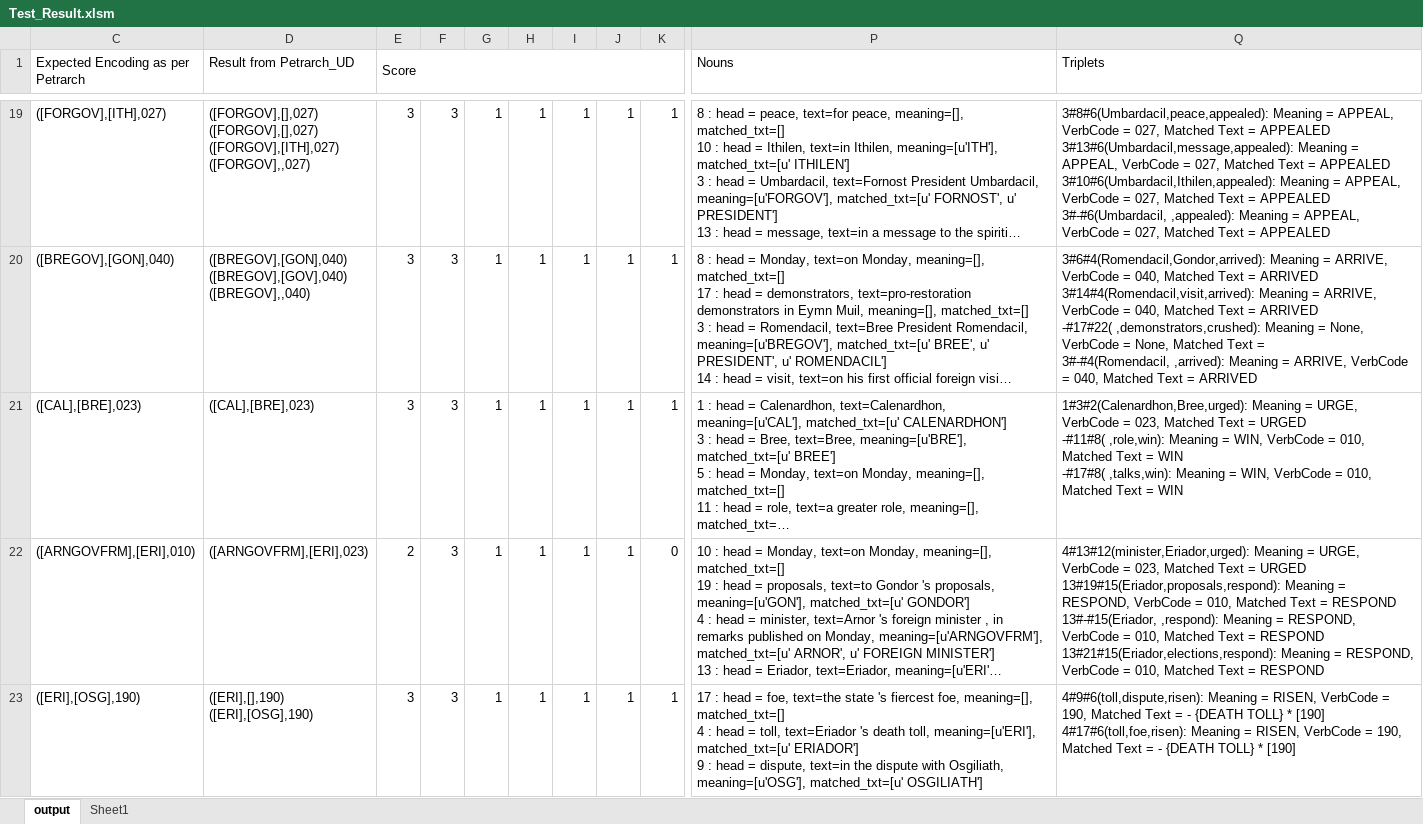
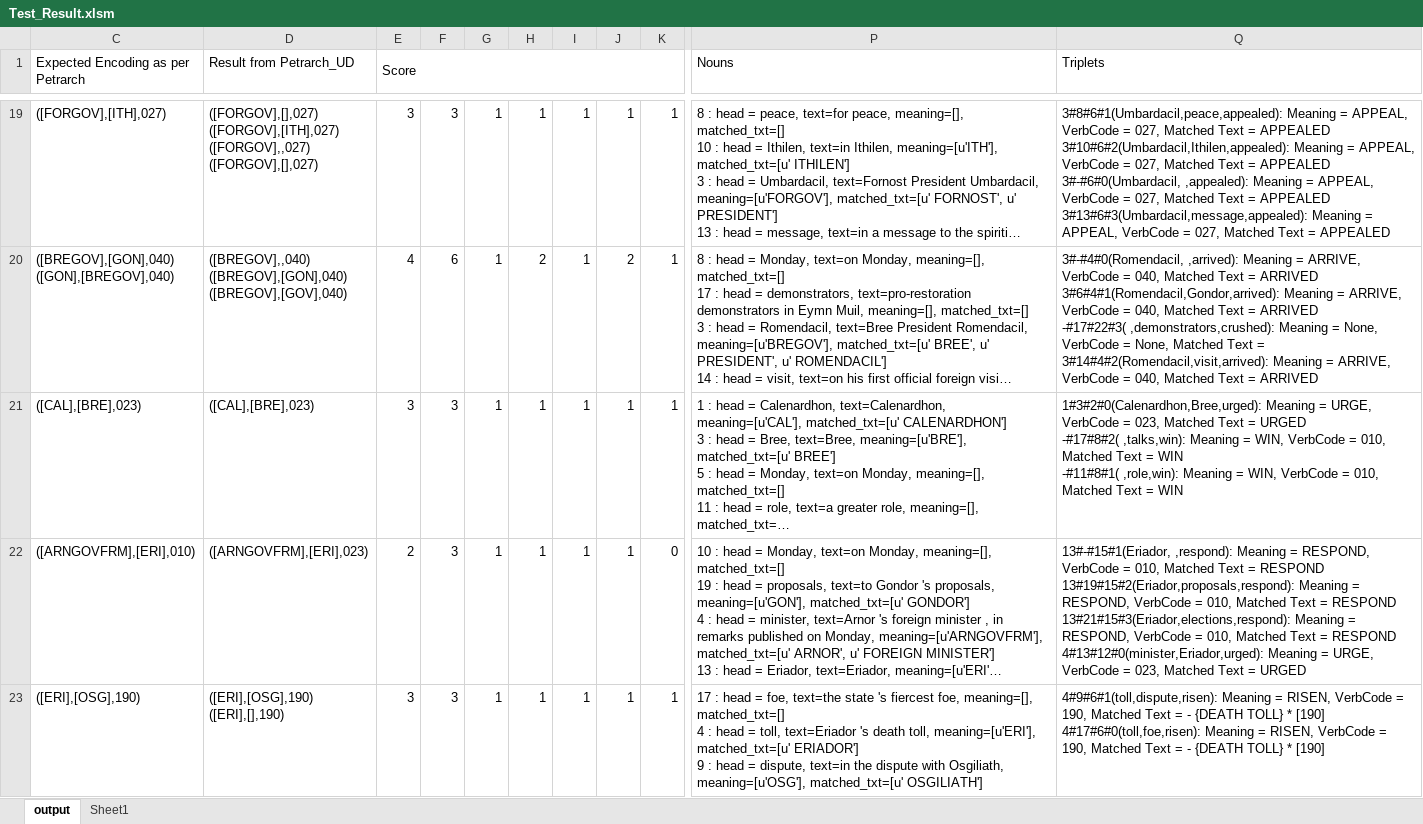
Before and after one commit to openeventdata/UniversalPetrarch, an Excel workbook: Test Suite/Test_Result.xlsm, sheet output, drawn as a sheet; only a part is shown, gaps mark what is left out; long unchanged cells end in …; values as stored, in another font and other column widths than the file's, no cell formats; charts and pictures not drawn; ↵ is a line break in a cell; the diff covers the shown part only; the diff names each change by its address in the sheet, - before the commit and + after, or states it on an @@ line.

```diff
--- a/Test Suite/Test_Result.xlsm (sheet output)
+++ b/Test Suite/Test_Result.xlsm (sheet output)
-D19 (Result from Petrarch_UD): ([FORGOV],[],027) ↵ ([FORGOV],[],027) ↵ ([FORGOV],[ITH],027) ↵ ([FORGOV],,027)
+D19 (Result from Petrarch_UD): ([FORGOV],[],027) ↵ ([FORGOV],[ITH],027) ↵ ([FORGOV],,027) ↵ ([FORGOV],[],027)
-Q19 (Triplets): 3#8#6(Umbardacil,peace,appealed): Meaning = APPEAL, VerbCode = 027, Matched Text = APPEALED ↵ 3#13#6(Umbardacil,message,appealed): Meaning = APPEAL, VerbCode = 027, Matched Text = APPEALED ↵ 3#10#6(Umbardacil,Ithilen,appealed): Meaning = APPEAL, VerbCode = 027, Matched Text = APPEALED ↵ 3#-#6(Umbardacil, ,appealed): Meaning =…
+Q19 (Triplets): 3#8#6#1(Umbardacil,peace,appealed): Meaning = APPEAL, VerbCode = 027, Matched Text = APPEALED ↵ 3#10#6#2(Umbardacil,Ithilen,appealed): Meaning = APPEAL, VerbCode = 027, Matched Text = APPEALED ↵ 3#-#6#0(Umbardacil, ,appealed): Meaning = APPEAL, VerbCode = 027, Matched Text = APPEALED ↵ 3#13#6#3(Umbardacil,message,appealed): Meaning =…
-C20: ([BREGOV],[GON],040)
+C20: ([BREGOV],[GON],040) ↵ ([GON],[BREGOV],040)
-D20 (Result from Petrarch_UD): ([BREGOV],[GON],040) ↵ ([BREGOV],[GOV],040) ↵ ([BREGOV],,040)
+D20 (Result from Petrarch_UD): ([BREGOV],,040) ↵ ([BREGOV],[GON],040) ↵ ([BREGOV],[GOV],040)
-E20 (Score): 3
+E20 (Score): 4
-F20: 3
+F20: 6
-H20: 1
+H20: 2
-J20: 1
+J20: 2
-Q20 (Triplets): 3#6#4(Romendacil,Gondor,arrived): Meaning = ARRIVE, VerbCode = 040, Matched Text = ARRIVED ↵ 3#14#4(Romendacil,visit,arrived): Meaning = ARRIVE, VerbCode = 040, Matched Text = ARRIVED ↵ -#17#22( ,demonstrators,crushed): Meaning = None, VerbCode = None, Matched Text = ↵ 3#-#4(Romendacil, ,arrived): Meaning =…
+Q20 (Triplets): 3#-#4#0(Romendacil, ,arrived): Meaning = ARRIVE, VerbCode = 040, Matched Text = ARRIVED ↵ 3#6#4#1(Romendacil,Gondor,arrived): Meaning = ARRIVE, VerbCode = 040, Matched Text = ARRIVED ↵ -#17#22#3( ,demonstrators,crushed): Meaning = None, VerbCode = None, Matched Text = ↵ 3#14#4#2(Romendacil,visit,arrived): Meaning =…
-Q21 (Triplets): 1#3#2(Calenardhon,Bree,urged): Meaning = URGE, VerbCode = 023, Matched Text = URGED ↵ -#11#8( ,role,win): Meaning = WIN, VerbCode = 010, Matched Text = WIN ↵ -#17#8( ,talks,win): Meaning =…
+Q21 (Triplets): 1#3#2#0(Calenardhon,Bree,urged): Meaning = URGE, VerbCode = 023, Matched Text = URGED ↵ -#17#8#2( ,talks,win): Meaning = WIN, VerbCode = 010, Matched Text = WIN ↵ -#11#8#1( ,role,win): Meaning =…
-Q22 (Triplets): 4#13#12(minister,Eriador,urged): Meaning = URGE, VerbCode = 023, Matched Text = URGED ↵ 13#19#15(Eriador,proposals,respond): Meaning = RESPOND, VerbCode = 010, Matched Text = RESPOND ↵ 13#-#15(Eriador, ,respond): Meaning = RESPOND, VerbCode = 010, Matched Text = RESPOND ↵ 13#21#15(Eriador,elections,respond): Meaning = RESPOND, VerbCode = 010, Matched Text = RESPOND
+Q22 (Triplets): 13#-#15#1(Eriador, ,respond): Meaning = RESPOND, VerbCode = 010, Matched Text = RESPOND ↵ 13#19#15#2(Eriador,proposals,respond): Meaning = RESPOND, VerbCode = 010, Matched Text = RESPOND ↵ 13#21#15#3(Eriador,elections,respond): Meaning = RESPOND, VerbCode = 010, Matched Text = RESPOND ↵ 4#13#12#0(minister,Eriador,urged): Meaning = URGE, VerbCode = 023, Matched Text = URGED
-D23 (Result from Petrarch_UD): ([ERI],[],190) ↵ ([ERI],[OSG],190)
+D23 (Result from Petrarch_UD): ([ERI],[OSG],190) ↵ ([ERI],[],190)
-Q23 (Triplets): 4#9#6(toll,dispute,risen): Meaning = RISEN, VerbCode = 190, Matched Text = - {DEATH TOLL} * [190] ↵ 4#17#6(toll,foe,risen): Meaning =…
+Q23 (Triplets): 4#9#6#1(toll,dispute,risen): Meaning = RISEN, VerbCode = 190, Matched Text = - {DEATH TOLL} * [190] ↵ 4#17#6#0(toll,foe,risen): Meaning =…
```
Also changed, not shown: 485 edited cells elsewhere in this sheet, cell formats, charts or pictures, 2 other files.
